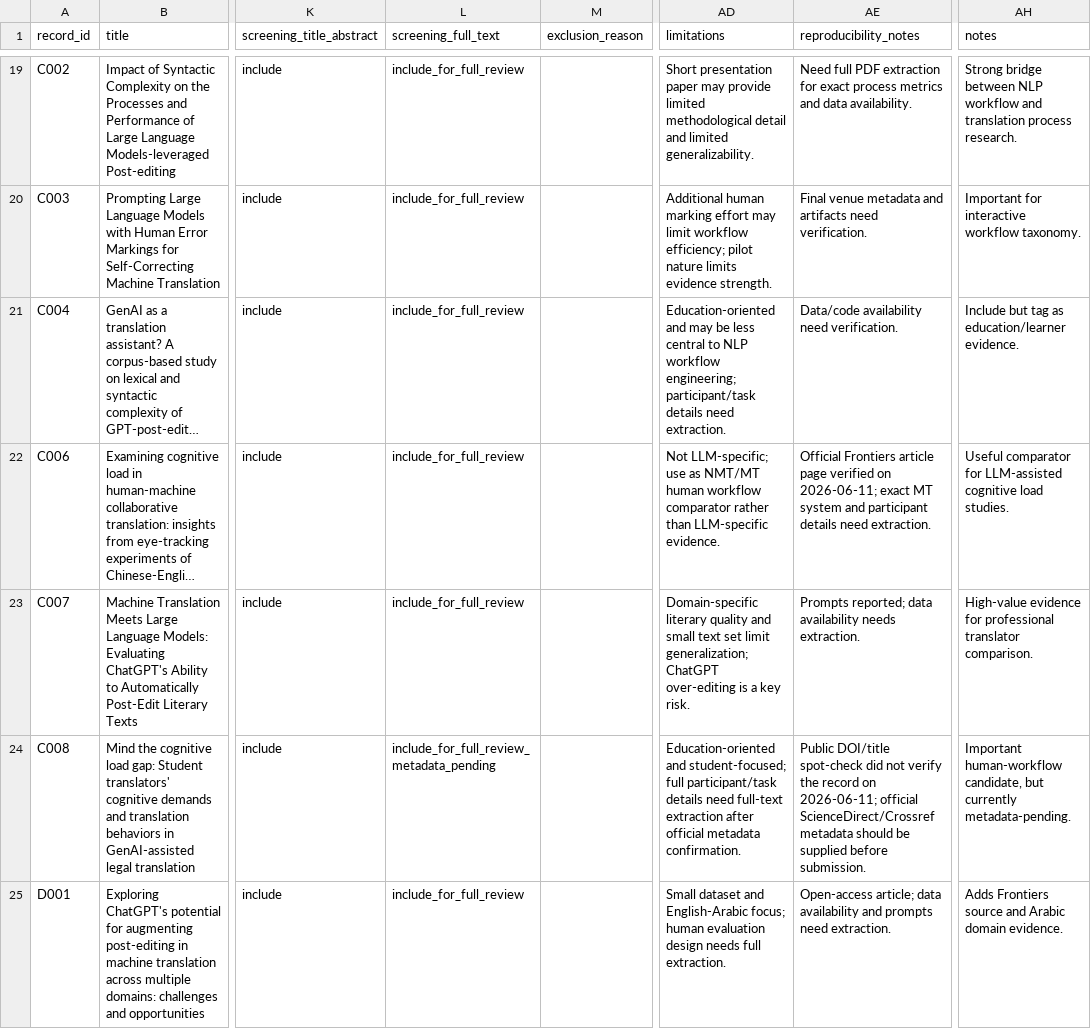
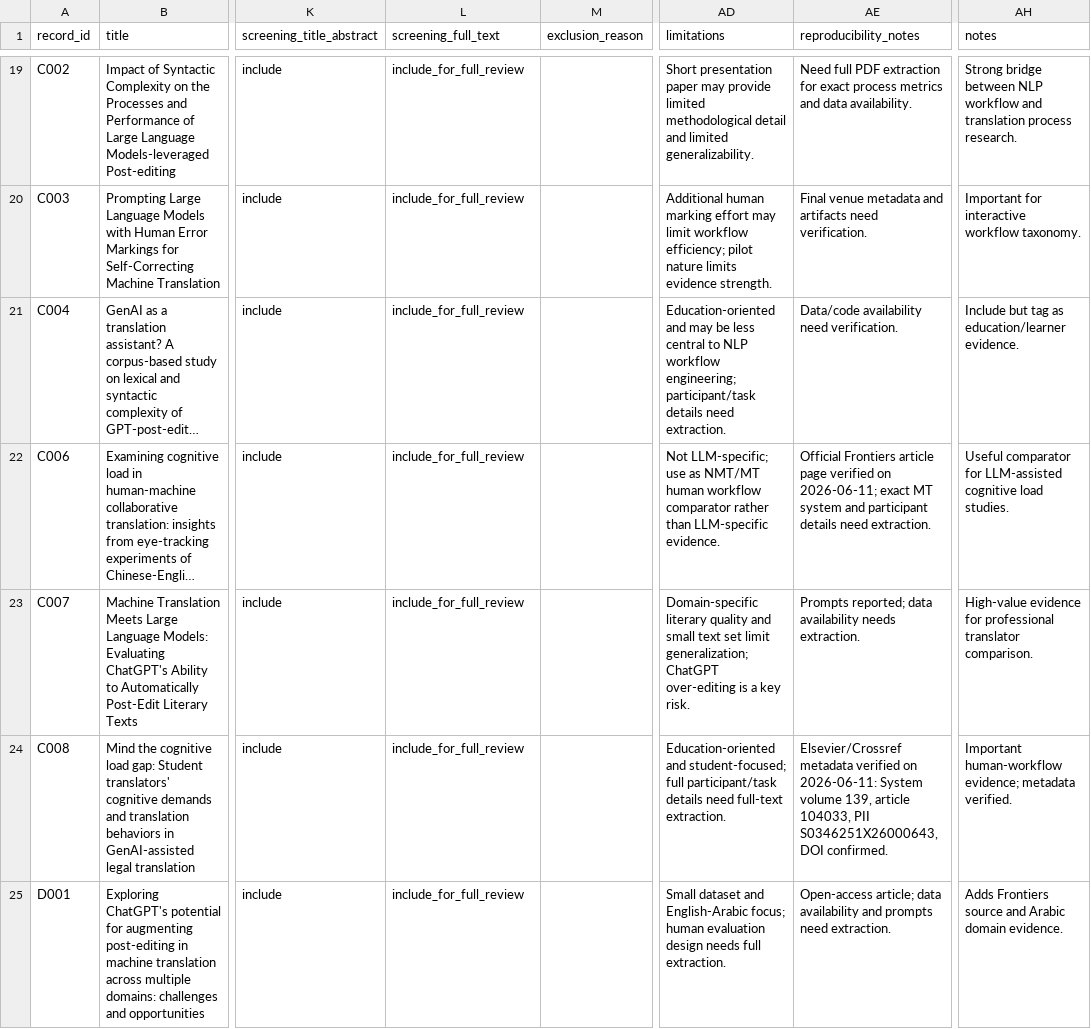
Before and after one commit to Nighthme/llm-translation-workflow-survey, a CSV file: screening_and_extraction.csv, drawn as a sheet; only a part is shown, gaps mark what is left out; long unchanged cells end in …; the diff covers the shown part only; the diff names each change by its address in the sheet, - before the commit and + after, or states it on an @@ line.

```diff
--- a/screening_and_extraction.csv
+++ b/screening_and_extraction.csv
-L24 (screening_full_text): include_for_full_review_metadata_pending
+L24 (screening_full_text): include_for_full_review
-AD24 (limitations): …need full-text extraction after official metadata confirmation.
+AD24 (limitations): …need full-text extraction.
-AE24 (reproducibility_notes): Public DOI/title spot-check did not verify the record on 2026-06-11; official ScienceDirect/Crossref metadata should be supplied before submission.
+AE24 (reproducibility_notes): Elsevier/Crossref metadata verified on 2026-06-11: System volume 139, article 104033, PII S0346251X26000643, DOI confirmed.
-AH24 (notes): Important human-workflow candidate, but currently metadata-pending.
+AH24 (notes): Important human-workflow evidence; metadata verified.
```
Also changed, not shown: 7 edited cells elsewhere in this file, 6 other files.
